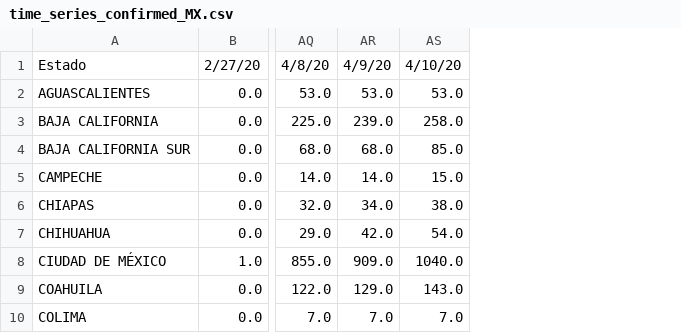
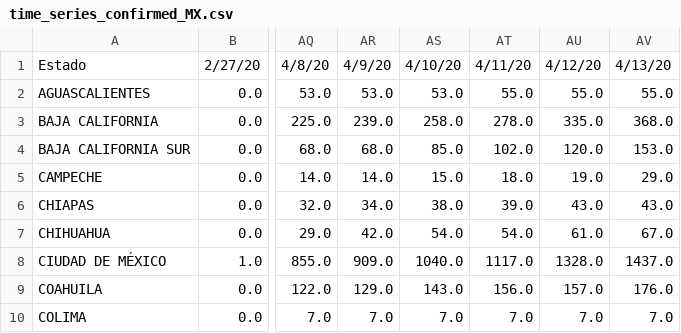
Before and after one commit to carloscerlira/COVIDMEX, a CSV file: data/time_series_confirmed_MX.csv, drawn as a sheet; only a part is shown, gaps mark what is left out; the diff names each change by its address in the sheet, - before the commit and + after, or states it on an @@ line.

```diff
--- a/data/time_series_confirmed_MX.csv
+++ b/data/time_series_confirmed_MX.csv
+column AT, rows 1-10: 4/11/20 | 55.0 | 278.0 | 102.0 | 18.0 | 39.0 | 54.0 | 1117.0 | 156.0 | 7.0
+column AU, rows 1-10: 4/12/20 | 55.0 | 335.0 | 120.0 | 19.0 | 43.0 | 61.0 | 1328.0 | 157.0 | 7.0
+column AV, rows 1-10: 4/13/20 | 55.0 | 368.0 | 153.0 | 29.0 | 43.0 | 67.0 | 1437.0 | 176.0 | 7.0
```
Also changed, not shown: data/deathsraw.csv, data/time_series_deaths_MX.csv, 11 other files.
